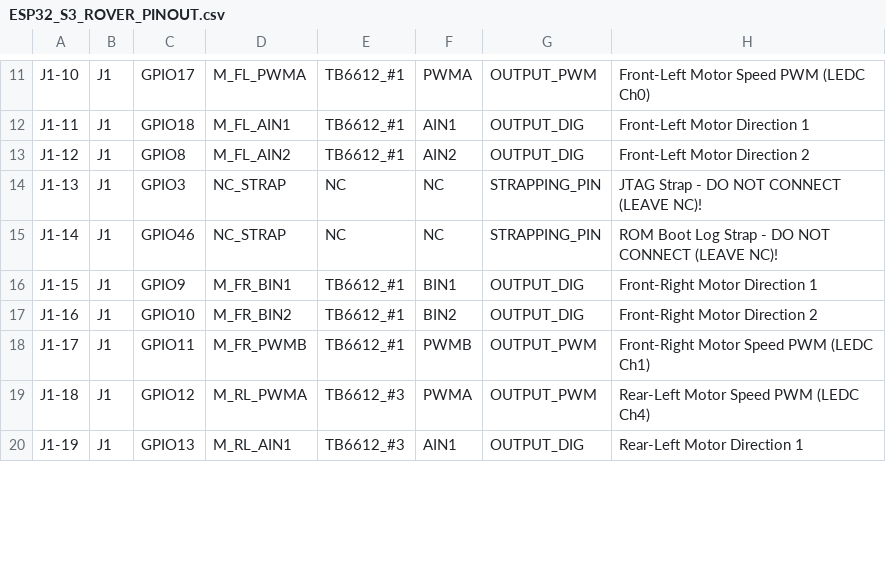
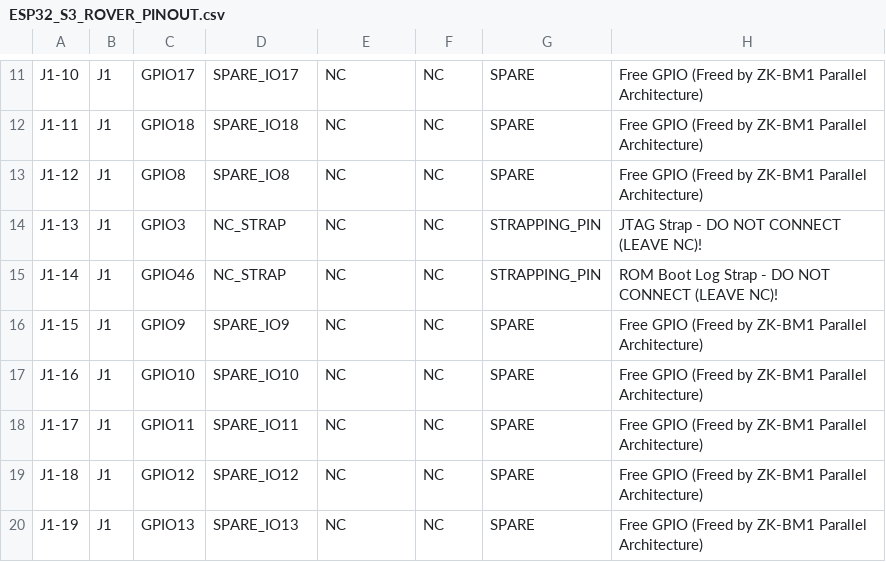
Before and after one commit to Kananyan2311/Rubble-Rover, a CSV file: ESP32_S3_ROVER_PINOUT.csv, drawn as a sheet; only a part is shown, gaps mark what is left out; the diff covers the shown part only; the diff names each change by its address in the sheet, - before the commit and + after, or states it on an @@ line.

Commit message:
feat: switch motor driver to ZK-BM1 Dual 10A H-Bridge on GPIO 4, 5, 6, 7 (3 parallel motors/channel)

```diff
--- a/ESP32_S3_ROVER_PINOUT.csv
+++ b/ESP32_S3_ROVER_PINOUT.csv
-D11: M_FL_PWMA
+D11: SPARE_IO17
-E11:E13: TB6612_#1
+E11:E13: NC
-F11: PWMA
+F11: NC
-G11: OUTPUT_PWM
+G11: SPARE
-H11: Front-Left Motor Speed PWM (LEDC Ch0)
+H11: Free GPIO (Freed by ZK-BM1 Parallel Architecture)
-D12: M_FL_AIN1
+D12: SPARE_IO18
-F12: AIN1
+F12: NC
-G12:G13: OUTPUT_DIG
+G12:G13: SPARE
-H12: Front-Left Motor Direction 1
+H12: Free GPIO (Freed by ZK-BM1 Parallel Architecture)
-D13: M_FL_AIN2
+D13: SPARE_IO8
-F13: AIN2
+F13: NC
-H13: Front-Left Motor Direction 2
+H13: Free GPIO (Freed by ZK-BM1 Parallel Architecture)
-D16: M_FR_BIN1
+D16: SPARE_IO9
-E16:E18: TB6612_#1
+E16:E18: NC
-F16: BIN1
+F16: NC
-G16:G17: OUTPUT_DIG
+G16:G17: SPARE
-H16: Front-Right Motor Direction 1
+H16: Free GPIO (Freed by ZK-BM1 Parallel Architecture)
-D17: M_FR_BIN2
+D17: SPARE_IO10
-F17: BIN2
+F17: NC
-H17: Front-Right Motor Direction 2
+H17: Free GPIO (Freed by ZK-BM1 Parallel Architecture)
-D18: M_FR_PWMB
+D18: SPARE_IO11
-F18: PWMB
+F18: NC
-G18:G19: OUTPUT_PWM
+G18:G19: SPARE
-H18: Front-Right Motor Speed PWM (LEDC Ch1)
+H18: Free GPIO (Freed by ZK-BM1 Parallel Architecture)
-D19: M_RL_PWMA
+D19: SPARE_IO12
-E19:E20: TB6612_#3
+E19:E20: NC
-F19: PWMA
+F19: NC
-H19: Rear-Left Motor Speed PWM (LEDC Ch4)
+H19: Free GPIO (Freed by ZK-BM1 Parallel Architecture)
-D20: M_RL_AIN1
+D20: SPARE_IO13
-F20: AIN1
+F20: NC
-G20: OUTPUT_DIG
+G20: SPARE
-H20: Rear-Left Motor Direction 1
+H20: Free GPIO (Freed by ZK-BM1 Parallel Architecture)
```
Also changed, not shown: 54 edited cells elsewhere in this file, 12 other files.
